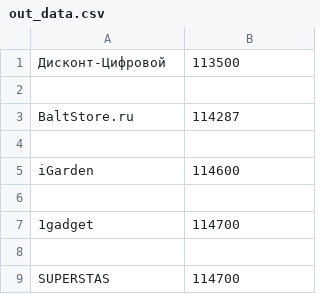
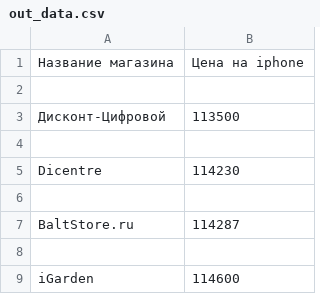
Before and after one commit to R0masik/parsing_yandex_market, a CSV file: out_data.csv, drawn as a sheet; only a part is shown; the shorter side is filled out with more unchanged rows.

```diff
--- a/out_data.csv
+++ b/out_data.csv
@@ -1,2 +1,6 @@
+Название магазина,Цена на iphone
+
 Дисконт-Цифровой,113500
+
+Dicentre,114230
 
```
Also changed, not shown: 1 other file.
